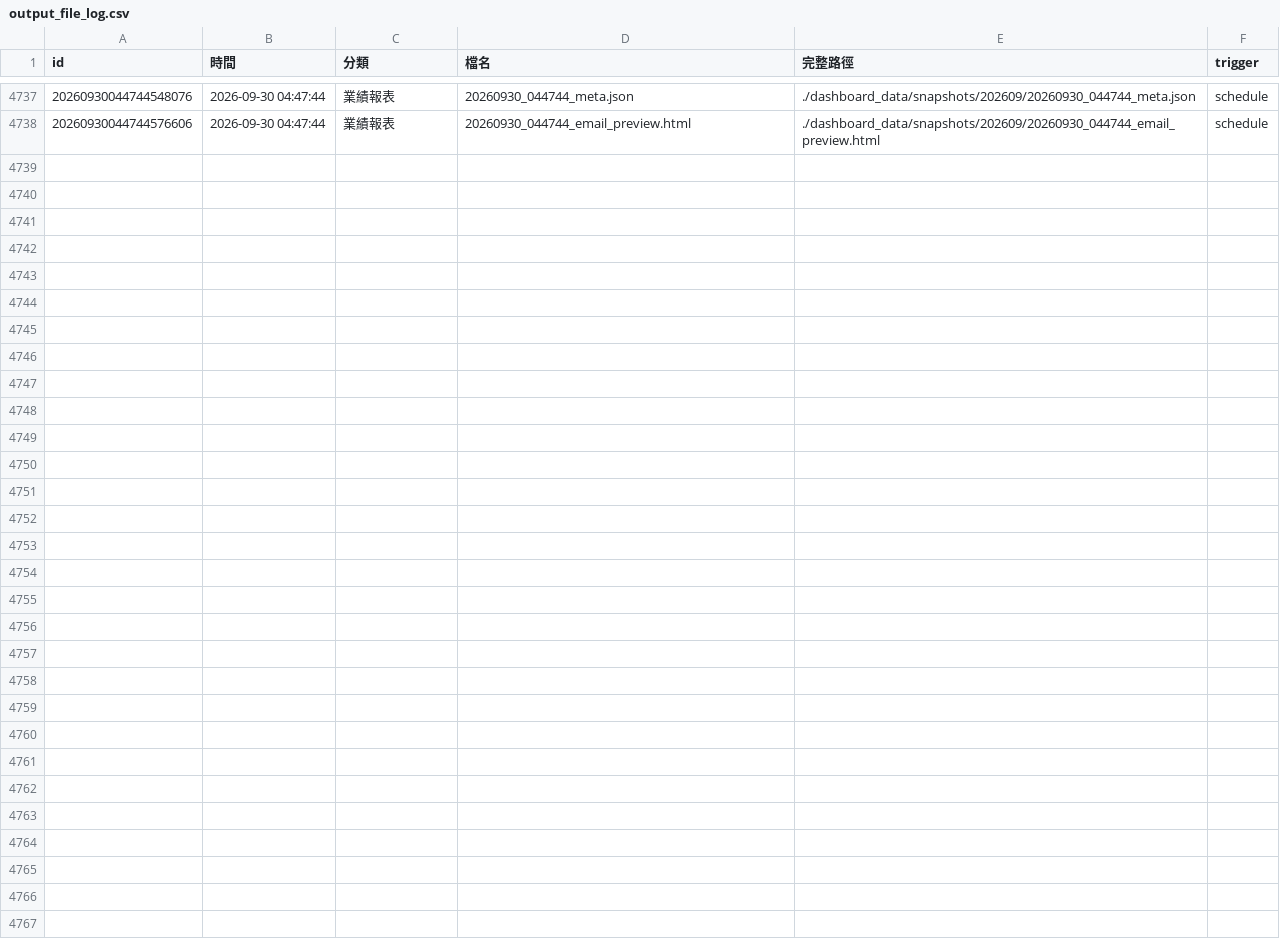
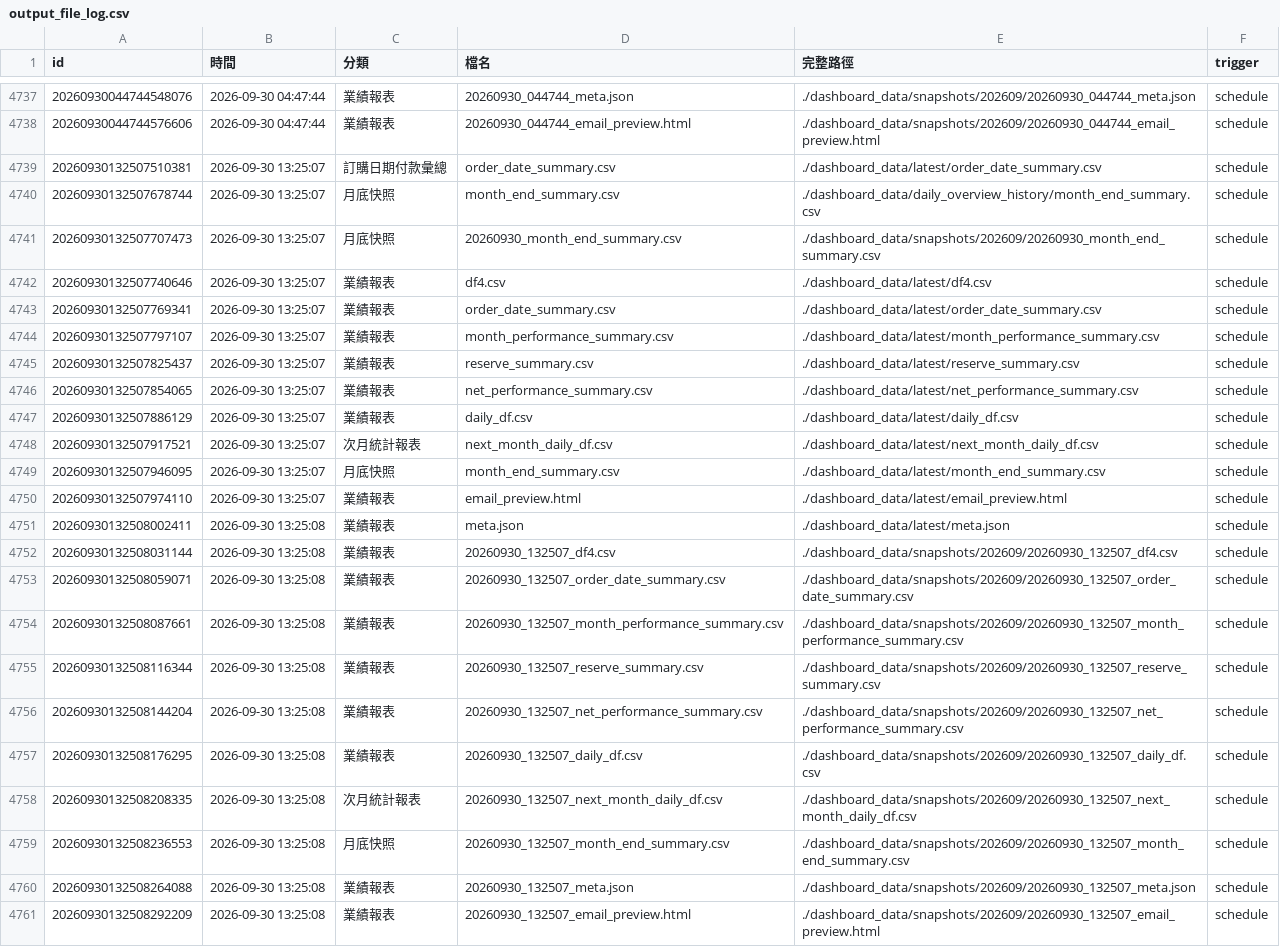
Before and after one commit to jenny-smart/OP-system, a CSV file: dashboard_data/output_file_log.csv, drawn as a sheet; only a part is shown, gaps mark what is left out.

```diff
--- a/dashboard_data/output_file_log.csv
+++ b/dashboard_data/output_file_log.csv
@@ -4738 +4738,24 @@
 20260930044744576606,2026-09-30 04:47:44,業績報表,20260930_044744_email_preview.html,./dashboard_data/snapshots/202609/20260930_044744_email_preview.html,schedule
+20260930132507510381,2026-09-30 13:25:07,訂購日期付款彙總,order_date_summary.csv,./dashboard_data/latest/order_date_summary.csv,schedule
+20260930132507678744,2026-09-30 13:25:07,月底快照,month_end_summary.csv,./dashboard_data/daily_overview_history/month_end_summary.csv,schedule
+20260930132507707473,2026-09-30 13:25:07,月底快照,20260930_month_end_summary.csv,./dashboard_data/snapshots/202609/20260930_month_end_summary.csv,schedule
+20260930132507740646,2026-09-30 13:25:07,業績報表,df4.csv,./dashboard_data/latest/df4.csv,schedule
+20260930132507769341,2026-09-30 13:25:07,業績報表,order_date_summary.csv,./dashboard_data/latest/order_date_summary.csv,schedule
+20260930132507797107,2026-09-30 13:25:07,業績報表,month_performance_summary.csv,./dashboard_data/latest/month_performance_summary.csv,schedule
+20260930132507825437,2026-09-30 13:25:07,業績報表,reserve_summary.csv,./dashboard_data/latest/reserve_summary.csv,schedule
+20260930132507854065,2026-09-30 13:25:07,業績報表,net_performance_summary.csv,./dashboard_data/latest/net_performance_summary.csv,schedule
+20260930132507886129,2026-09-30 13:25:07,業績報表,daily_df.csv,./dashboard_data/latest/daily_df.csv,schedule
+20260930132507917521,2026-09-30 13:25:07,次月統計報表,next_month_daily_df.csv,./dashboard_data/latest/next_month_daily_df.csv,schedule
+20260930132507946095,2026-09-30 13:25:07,月底快照,month_end_summary.csv,./dashboard_data/latest/month_end_summary.csv,schedule
+20260930132507974110,2026-09-30 13:25:07,業績報表,email_preview.html,./dashboard_data/latest/email_preview.html,schedule
+20260930132508002411,2026-09-30 13:25:08,業績報表,meta.json,./dashboard_data/latest/meta.json,schedule
+20260930132508031144,2026-09-30 13:25:08,業績報表,20260930_132507_df4.csv,./dashboard_data/snapshots/202609/20260930_132507_df4.csv,schedule
+20260930132508059071,2026-09-30 13:25:08,業績報表,20260930_132507_order_date_summary.csv,./dashboard_data/snapshots/202609/20260930_132507_order_date_summary.csv,schedule
+20260930132508087661,2026-09-30 13:25:08,業績報表,20260930_132507_month_performance_summary.csv,./dashboard_data/snapshots/202609/20260930_132507_month_performance_summary.csv,schedule
+20260930132508116344,2026-09-30 13:25:08,業績報表,20260930_132507_reserve_summary.csv,./dashboard_data/snapshots/202609/20260930_132507_reserve_summary.csv,schedule
+20260930132508144204,2026-09-30 13:25:08,業績報表,20260930_132507_net_performance_summary.csv,./dashboard_data/snapshots/202609/20260930_132507_net_performance_summary.csv,schedule
+20260930132508176295,2026-09-30 13:25:08,業績報表,20260930_132507_daily_df.csv,./dashboard_data/snapshots/202609/20260930_132507_daily_df.csv,schedule
+20260930132508208335,2026-09-30 13:25:08,次月統計報表,20260930_132507_next_month_daily_df.csv,./dashboard_data/snapshots/202609/20260930_132507_next_month_daily_df.csv,schedule
+20260930132508236553,2026-09-30 13:25:08,月底快照,20260930_132507_month_end_summary.csv,./dashboard_data/snapshots/202609/20260930_132507_month_end_summary.csv,schedule
+20260930132508264088,2026-09-30 13:25:08,業績報表,20260930_132507_meta.json,./dashboard_data/snapshots/202609/20260930_132507_meta.json,schedule
+20260930132508292209,2026-09-30 13:25:08,業績報表,20260930_132507_email_preview.html,./dashboard_data/snapshots/202609/20260930_132507_email_preview.html,schedule
```
Also changed, not shown: dashboard_data/daily_overview_history/month_end_summary.csv, 11 other files.
